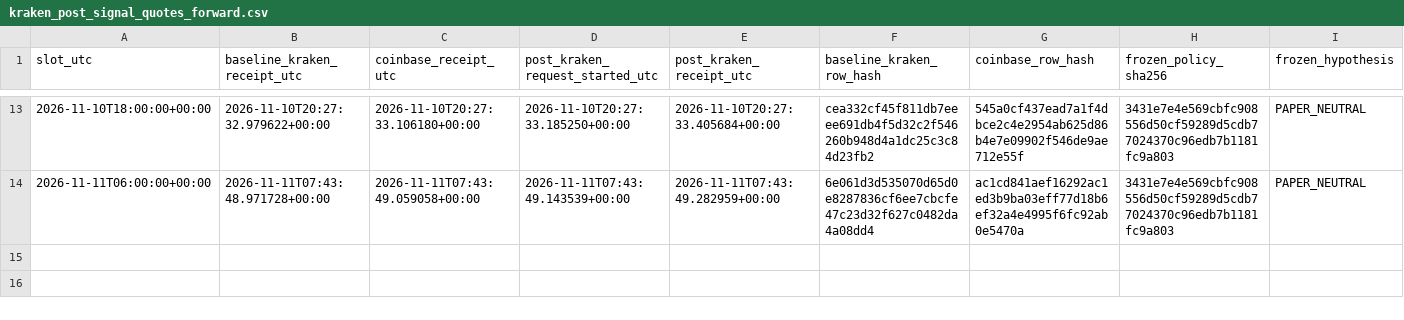
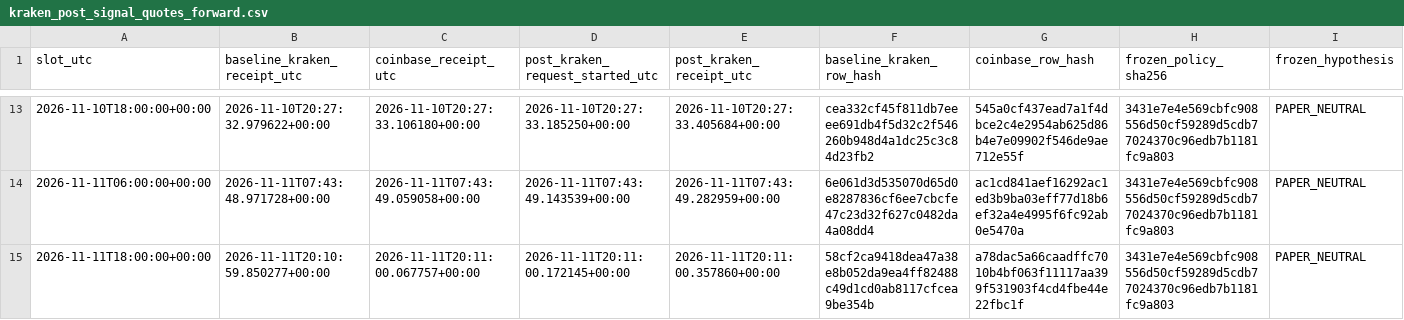
Before and after one commit to aussiekarl-gif/BTC_Composite, a CSV file: data/research_forward_validation/kraken_post_signal_quotes_forward.csv, drawn as a sheet; only a part is shown, gaps mark what is left out; rows hold the shown columns only; the diff names each change by its address in the sheet, - before the commit and + after, or states it on an @@ line.

```diff
--- a/data/research_forward_validation/kraken_post_signal_quotes_forward.csv
+++ b/data/research_forward_validation/kraken_post_signal_quotes_forward.csv
+row 15: 2026-11-11T18:00:00+00:00 | 2026-11-11T20:10:59.850277+00:00 | 2026-11-11T20:11:00.067757+00:00 | 2026-11-11T20:11:00.172145+00:00 | 2026-11-11T20:11:00.357860+00:00 | 58cf2ca9418dea47a38e8b052da9ea4ff82488c49d1cd0ab8117cfcea9be354b | a78dac5a66caadffc7010b4bf063f11117aa399f531903f4cd4fbe44e22fbc1f | 3431e7e4e569cbfc908556d50cf59289d5cdb77024370c96edb7b1181fc9a803 | PAPER_NEUTRAL
```
Also changed, not shown: data/research_forward_validation/coinbase_trade_samples_forward.csv, data/research_forward_validation/kraken_spot_depth_forward.csv.
